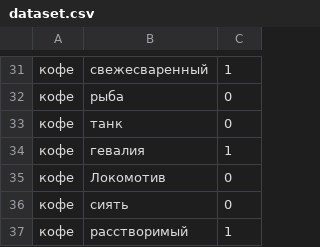
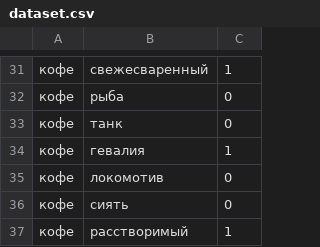
Before and after one commit to Nameispilot/word2vec, a CSV file: cmd/dataset.csv, drawn as a sheet; only a part is shown, gaps mark what is left out.

```diff
--- a/cmd/dataset.csv
+++ b/cmd/dataset.csv
@@ -34,3 +34,3 @@
 кофе,гевалия,1
-кофе,Локомотив,0
+кофе,локомотив,0
 кофе,сиять,0
```
Also changed, not shown: 5 other files.
